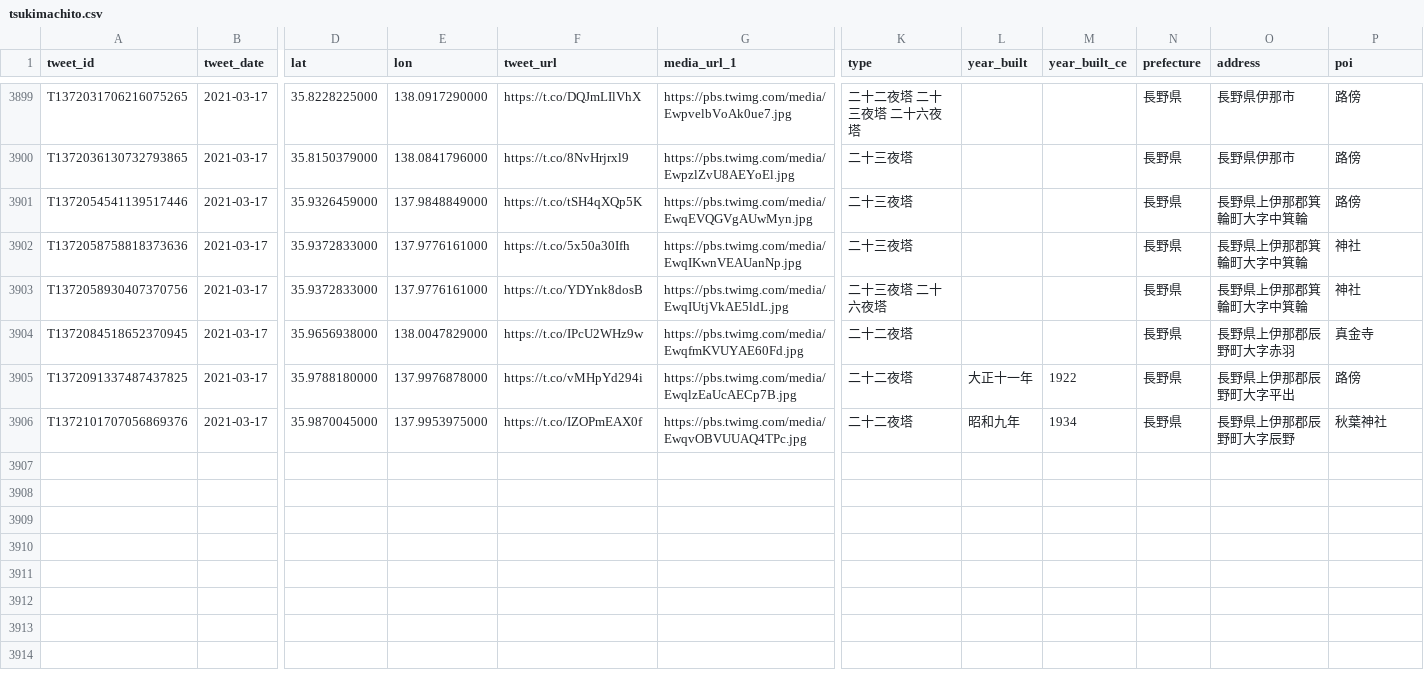
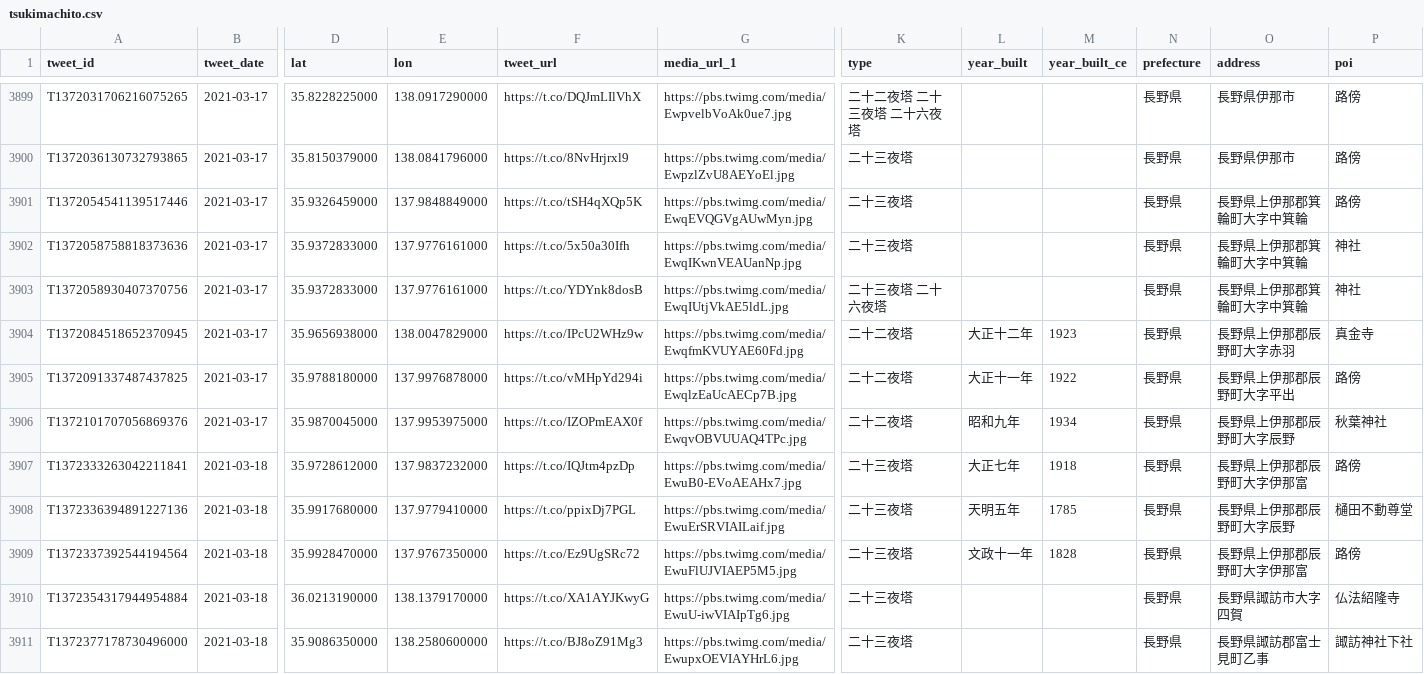
Before and after one commit to midoriit/tsukimachito, a CSV file: tsukimachito.csv, drawn as a sheet; only a part is shown, gaps mark what is left out; rows hold the shown columns only; the diff names each change by its address in the sheet, - before the commit and + after, or states it on an @@ line.

```diff
--- a/tsukimachito.csv
+++ b/tsukimachito.csv
-L3904 (year_built): (empty)
+L3904 (year_built): 大正十二年
-M3904 (year_built_ce): (empty)
+M3904 (year_built_ce): 1923
+row 3907: T1372333263042211841 | 2021-03-18 | 35.9728612000 | 137.9837232000 | https://t.co/IQJtm4pzDp | https://pbs.twimg.com/media/EwuB0-EVoAEAHx7.jpg | 二十三夜塔 | 大正七年 | 1918 | 長野県 | 長野県上伊那郡辰野町大字伊那富 | 路傍
+row 3908: T1372336394891227136 | 2021-03-18 | 35.9917680000 | 137.9779410000 | https://t.co/ppixDj7PGL | https://pbs.twimg.com/media/EwuErSRVIAILaif.jpg | 二十三夜塔 | 天明五年 | 1785 | 長野県 | 長野県上伊那郡辰野町大字辰野 | 樋田不動尊堂
+row 3909: T1372337392544194564 | 2021-03-18 | 35.9928470000 | 137.9767350000 | https://t.co/Ez9UgSRc72 | https://pbs.twimg.com/media/EwuFlUJVIAEP5M5.jpg | 二十三夜塔 | 文政十一年 | 1828 | 長野県 | 長野県上伊那郡辰野町大字伊那富 | 路傍
+row 3910: T1372354317944954884 | 2021-03-18 | 36.0213190000 | 138.1379170000 | https://t.co/XA1AYJKwyG | https://pbs.twimg.com/media/EwuU-iwVIAIpTg6.jpg | 二十三夜塔 |  |  | 長野県 | 長野県諏訪市大字四賀 | 仏法紹隆寺
+row 3911: T1372377178730496000 | 2021-03-18 | 35.9086350000 | 138.2580600000 | https://t.co/BJ8oZ91Mg3 | https://pbs.twimg.com/media/EwupxOEVIAYHrL6.jpg | 二十三夜塔 |  |  | 長野県 | 長野県諏訪郡富士見町乙事 | 諏訪神社下社
```
Also changed, not shown: 2 other files.
